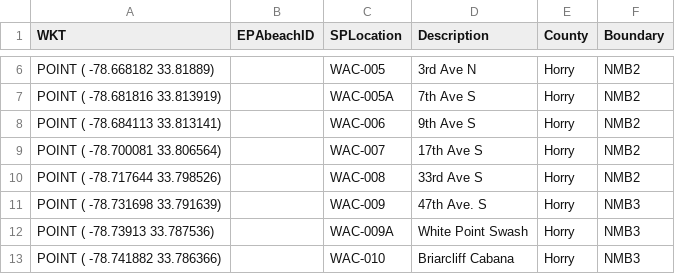
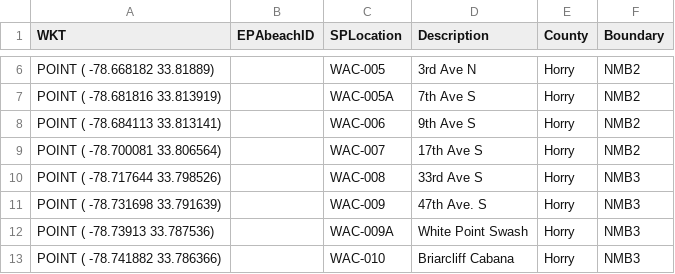
Before and after one commit to DanRamage/MyrtleBeach-Water-Quality, a CSV file: config/sample_sites_boundary.csv, drawn as a sheet; only a part is shown, gaps mark what is left out.

```diff
--- a/config/sample_sites_boundary.csv
+++ b/config/sample_sites_boundary.csv
@@ -9,3 +9,3 @@ WKT,EPAbeachID,SPLocation,Description,County,Boundary
 "POINT ( -78.700081 33.806564)","","WAC-007","17th Ave S","Horry",NMB2
-"POINT ( -78.717644 33.798526)","","WAC-008","33rd Ave S","Horry",NMB2
+"POINT ( -78.717644 33.798526)","","WAC-008","33rd Ave S","Horry",NMB3
 "POINT ( -78.731698 33.791639)","","WAC-009","47th Ave. S","Horry",NMB3
```
Also changed, not shown: 46 other files.
